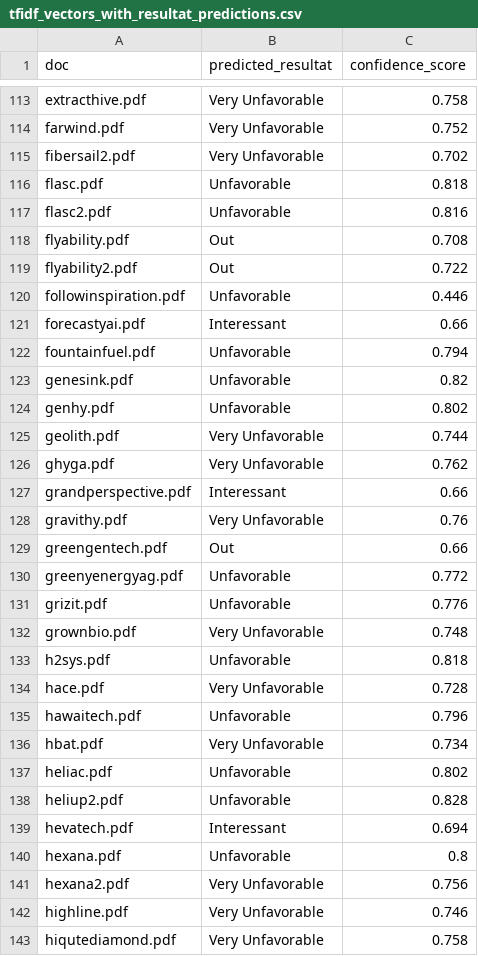
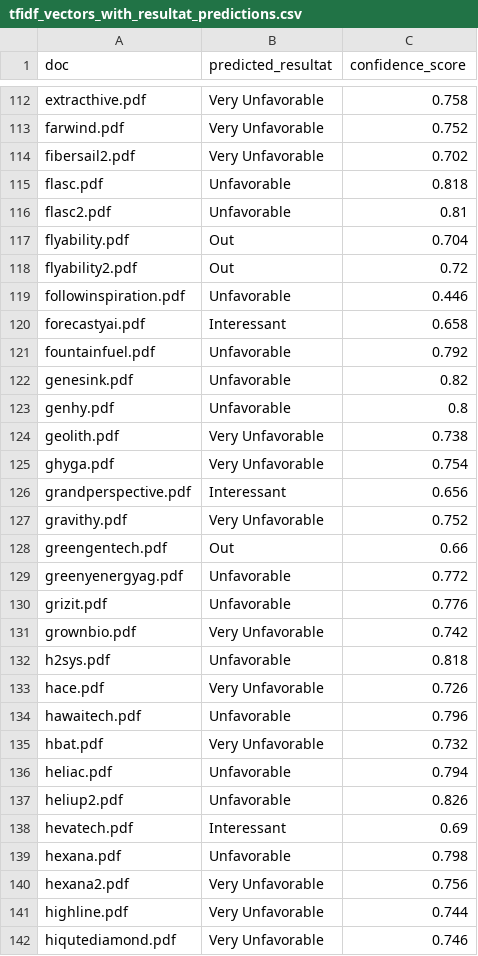
Before and after one commit to Nic0o00/streamlit, a CSV file: output/predictions/tfidf_vectors_with_resultat_predictions.csv, drawn as a sheet; only a part is shown, gaps mark what is left out; the diff covers the shown part only.

```diff
--- a/output/predictions/tfidf_vectors_with_resultat_predictions.csv
+++ b/output/predictions/tfidf_vectors_with_resultat_predictions.csv
@@ -116,14 +115,14 @@ fibersail2.pdf;Very Unfavorable;0.702
 flasc.pdf;Unfavorable;0.818
-flasc2.pdf;Unfavorable;0.816
-flyability.pdf;Out;0.708
-flyability2.pdf;Out;0.722
+flasc2.pdf;Unfavorable;0.81
+flyability.pdf;Out;0.704
+flyability2.pdf;Out;0.72
 followinspiration.pdf;Unfavorable;0.446
-forecastyai.pdf;Interessant;0.66
-fountainfuel.pdf;Unfavorable;0.794
+forecastyai.pdf;Interessant;0.658
+fountainfuel.pdf;Unfavorable;0.792
 genesink.pdf;Unfavorable;0.82
-genhy.pdf;Unfavorable;0.802
-geolith.pdf;Very Unfavorable;0.744
-ghyga.pdf;Very Unfavorable;0.762
-grandperspective.pdf;Interessant;0.66
-gravithy.pdf;Very Unfavorable;0.76
+genhy.pdf;Unfavorable;0.8
+geolith.pdf;Very Unfavorable;0.738
+ghyga.pdf;Very Unfavorable;0.754
+grandperspective.pdf;Interessant;0.656
+gravithy.pdf;Very Unfavorable;0.752
 greengentech.pdf;Out;0.66
@@ -131,13 +130,13 @@ greenyenergyag.pdf;Unfavorable;0.772
 grizit.pdf;Unfavorable;0.776
-grownbio.pdf;Very Unfavorable;0.748
+grownbio.pdf;Very Unfavorable;0.742
 h2sys.pdf;Unfavorable;0.818
-hace.pdf;Very Unfavorable;0.728
+hace.pdf;Very Unfavorable;0.726
 hawaitech.pdf;Unfavorable;0.796
-hbat.pdf;Very Unfavorable;0.734
-heliac.pdf;Unfavorable;0.802
-heliup2.pdf;Unfavorable;0.828
-hevatech.pdf;Interessant;0.694
-hexana.pdf;Unfavorable;0.8
+hbat.pdf;Very Unfavorable;0.732
+heliac.pdf;Unfavorable;0.794
+heliup2.pdf;Unfavorable;0.826
+hevatech.pdf;Interessant;0.69
+hexana.pdf;Unfavorable;0.798
 hexana2.pdf;Very Unfavorable;0.756
-highline.pdf;Very Unfavorable;0.746
-hiqutediamond.pdf;Very Unfavorable;0.758
+highline.pdf;Very Unfavorable;0.744
+hiqutediamond.pdf;Very Unfavorable;0.746
```
Also changed, not shown: 1 removed row and 170 edited cells elsewhere in this file, output/predictions/tfidf_vectors_with_country_predictions.csv, output/predictions/tfidf_vectors_with_domain_predictions.csv, 10 other files.
